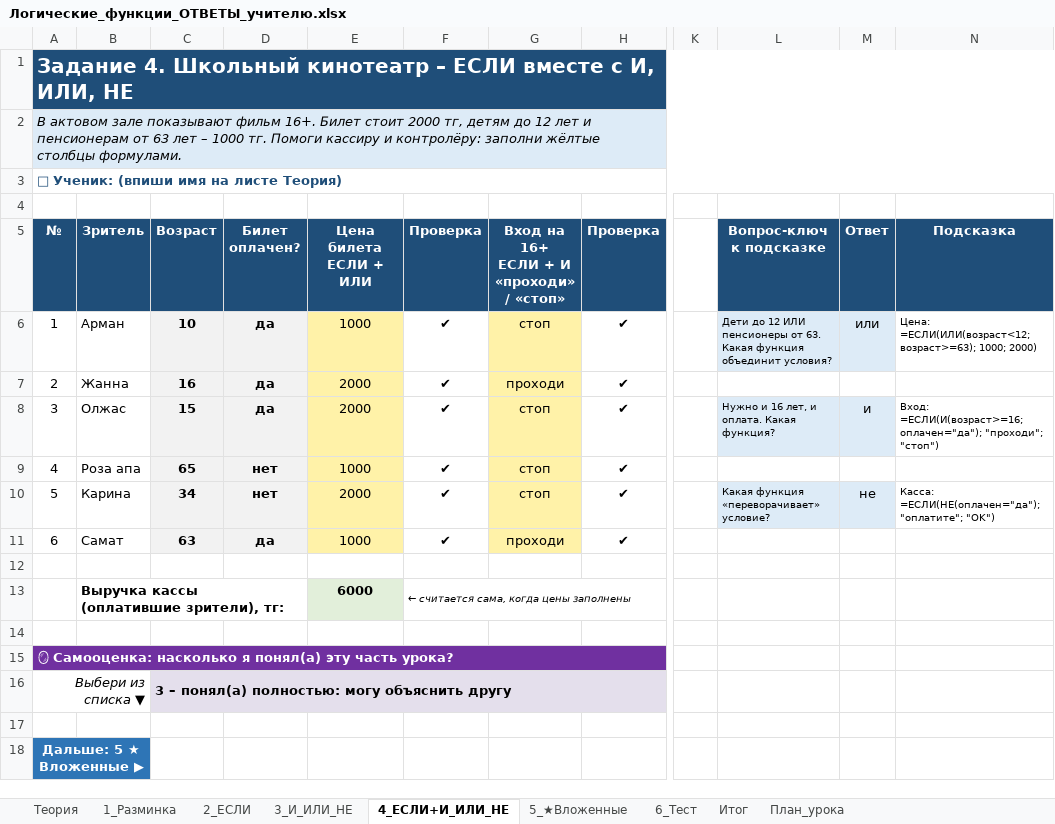
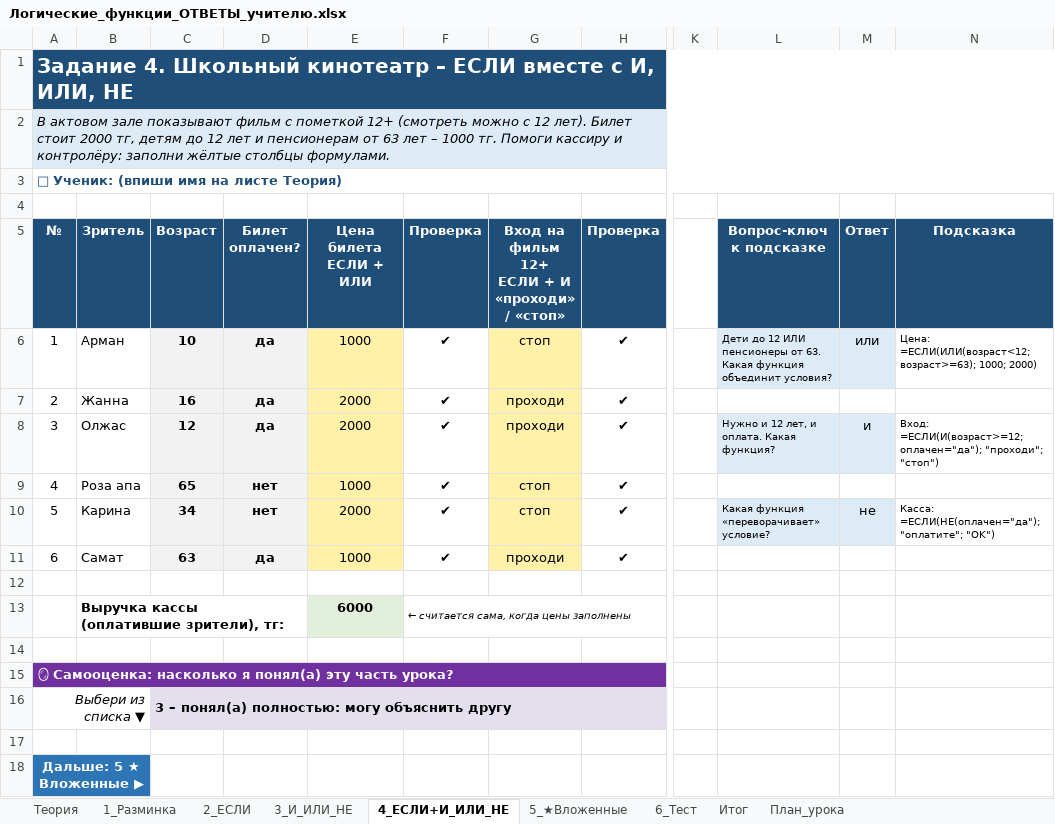
Before and after one commit to Raziyanis/fizmat, an Excel workbook: 8.2.2.2-logic-functions/Логические_функции_ОТВЕТЫ_учителю.xlsx, sheet 4_ЕСЛИ+И_ИЛИ_НЕ, drawn as a sheet; only a part is shown, gaps mark what is left out; values as stored, in another font and other column widths than the file's, no borders; conditional formats not drawn; ↵ is a line break in a cell; the diff names each change by its address in the sheet, - before the commit and + after, or states it on an @@ line.

```diff
--- a/8.2.2.2-logic-functions/Логические_функции_ОТВЕТЫ_учителю.xlsx (sheet 4_ЕСЛИ+И_ИЛИ_НЕ)
+++ b/8.2.2.2-logic-functions/Логические_функции_ОТВЕТЫ_учителю.xlsx (sheet 4_ЕСЛИ+И_ИЛИ_НЕ)
-A2 (№): …показывают фильм 16+. Билет стоит…
+A2 (№): …показывают фильм с пометкой 12+ (смотреть можно с 12 лет). Билет стоит…
-G5: Вход на 16+ ↵ ЕСЛИ + И ↵ «проходи» / «стоп»
+G5: Вход на фильм 12+ ↵ ЕСЛИ + И ↵ «проходи» / «стоп»
-C8 (Возраст): 15
+C8 (Возраст): 12
-G8: стоп
+G8: проходи
-L8 (Вопрос-ключ к подсказке): Нужно и 16 лет, и оплата. Какая функция?
+L8 (Вопрос-ключ к подсказке): Нужно и 12 лет, и оплата. Какая функция?
-N8 (Подсказка): Вход: =ЕСЛИ(И(возраст>=16; оплачен="да"); "проходи";…
+N8 (Подсказка): Вход: =ЕСЛИ(И(возраст>=12; оплачен="да"); "проходи";…
```
Also changed, not shown: sheet 6_Тест, formulas that keep their value, 8.2.2.2-logic-functions/Логические_функции_урок.xlsx, 1 other file.
